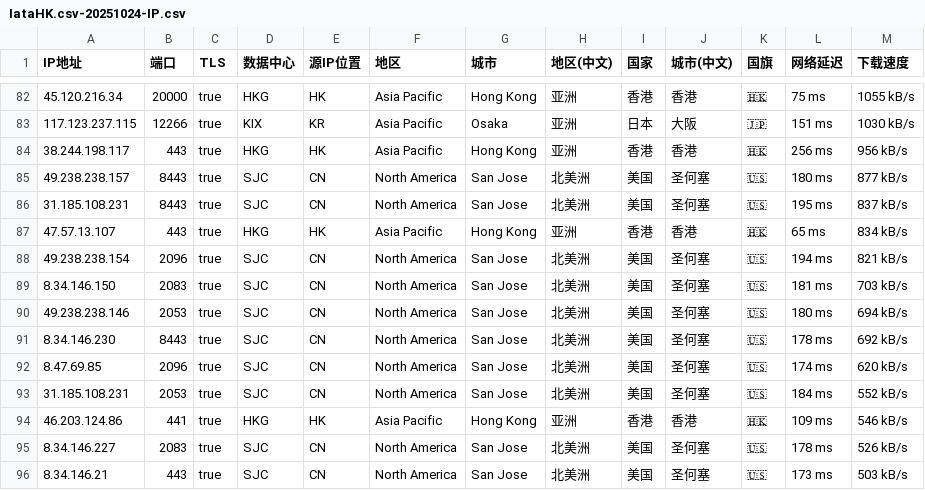
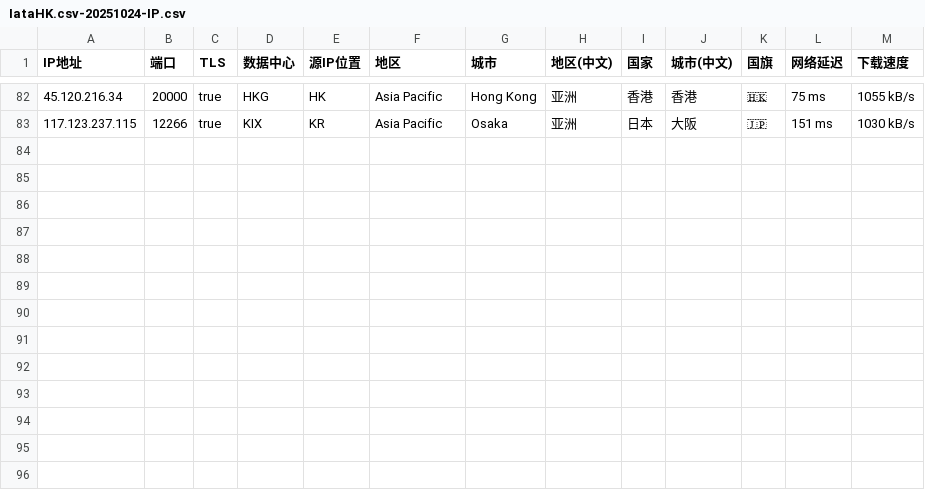
Before and after one commit to MR-DAzhi/WorkerVless2sub, a CSV file: IataHK.csv-20251024-IP.csv, drawn as a sheet; only a part is shown, gaps mark what is left out; the diff names each change by its address in the sheet, - before the commit and + after, or states it on an @@ line.

Commit message:
Update IataHK.csv-20251024-IP.csv

```diff
--- a/IataHK.csv-20251024-IP.csv
+++ b/IataHK.csv-20251024-IP.csv
-row 84: 38.244.198.117 | 443 | true | HKG | HK | Asia Pacific | Hong Kong | 亚洲 | 香港 | 香港 | 🇭🇰 | 256 ms | 956 kB/s
-row 85: 49.238.238.157 | 8443 | true | SJC | CN | North America | San Jose | 北美洲 | 美国 | 圣何塞 | 🇺🇸 | 180 ms | 877 kB/s
-row 86: 31.185.108.231 | 8443 | true | SJC | CN | North America | San Jose | 北美洲 | 美国 | 圣何塞 | 🇺🇸 | 195 ms | 837 kB/s
-row 87: 47.57.13.107 | 443 | true | HKG | HK | Asia Pacific | Hong Kong | 亚洲 | 香港 | 香港 | 🇭🇰 | 65 ms | 834 kB/s
-row 88: 49.238.238.154 | 2096 | true | SJC | CN | North America | San Jose | 北美洲 | 美国 | 圣何塞 | 🇺🇸 | 194 ms | 821 kB/s
-row 89: 8.34.146.150 | 2083 | true | SJC | CN | North America | San Jose | 北美洲 | 美国 | 圣何塞 | 🇺🇸 | 181 ms | 703 kB/s
-row 90: 49.238.238.146 | 2053 | true | SJC | CN | North America | San Jose | 北美洲 | 美国 | 圣何塞 | 🇺🇸 | 180 ms | 694 kB/s
-row 91: 8.34.146.230 | 8443 | true | SJC | CN | North America | San Jose | 北美洲 | 美国 | 圣何塞 | 🇺🇸 | 178 ms | 692 kB/s
-row 92: 8.47.69.85 | 2096 | true | SJC | CN | North America | San Jose | 北美洲 | 美国 | 圣何塞 | 🇺🇸 | 174 ms | 620 kB/s
-row 93: 31.185.108.231 | 2053 | true | SJC | CN | North America | San Jose | 北美洲 | 美国 | 圣何塞 | 🇺🇸 | 184 ms | 552 kB/s
-row 94: 46.203.124.86 | 441 | true | HKG | HK | Asia Pacific | Hong Kong | 亚洲 | 香港 | 香港 | 🇭🇰 | 109 ms | 546 kB/s
-row 95: 8.34.146.227 | 2083 | true | SJC | CN | North America | San Jose | 北美洲 | 美国 | 圣何塞 | 🇺🇸 | 178 ms | 526 kB/s
-row 96: 8.34.146.21 | 443 | true | SJC | CN | North America | San Jose | 北美洲 | 美国 | 圣何塞 | 🇺🇸 | 173 ms | 503 kB/s
```
